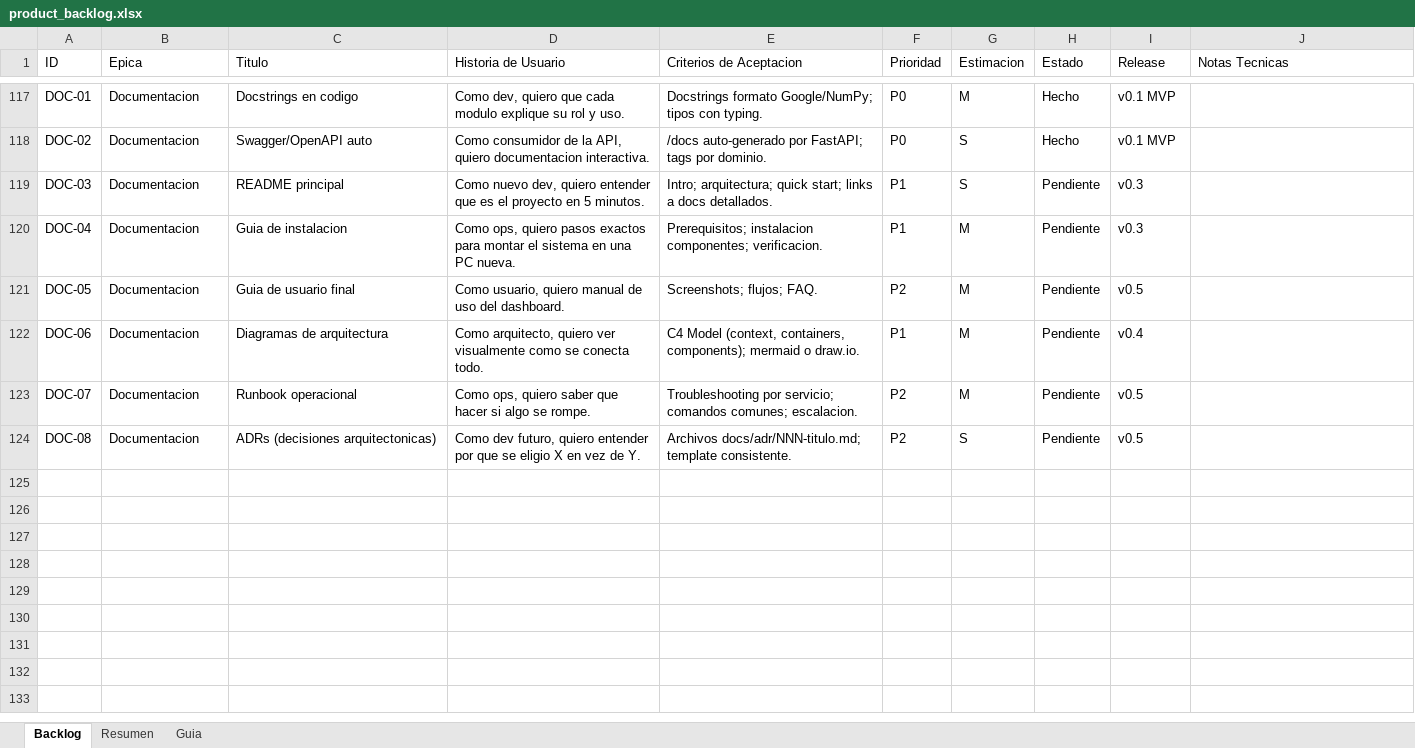
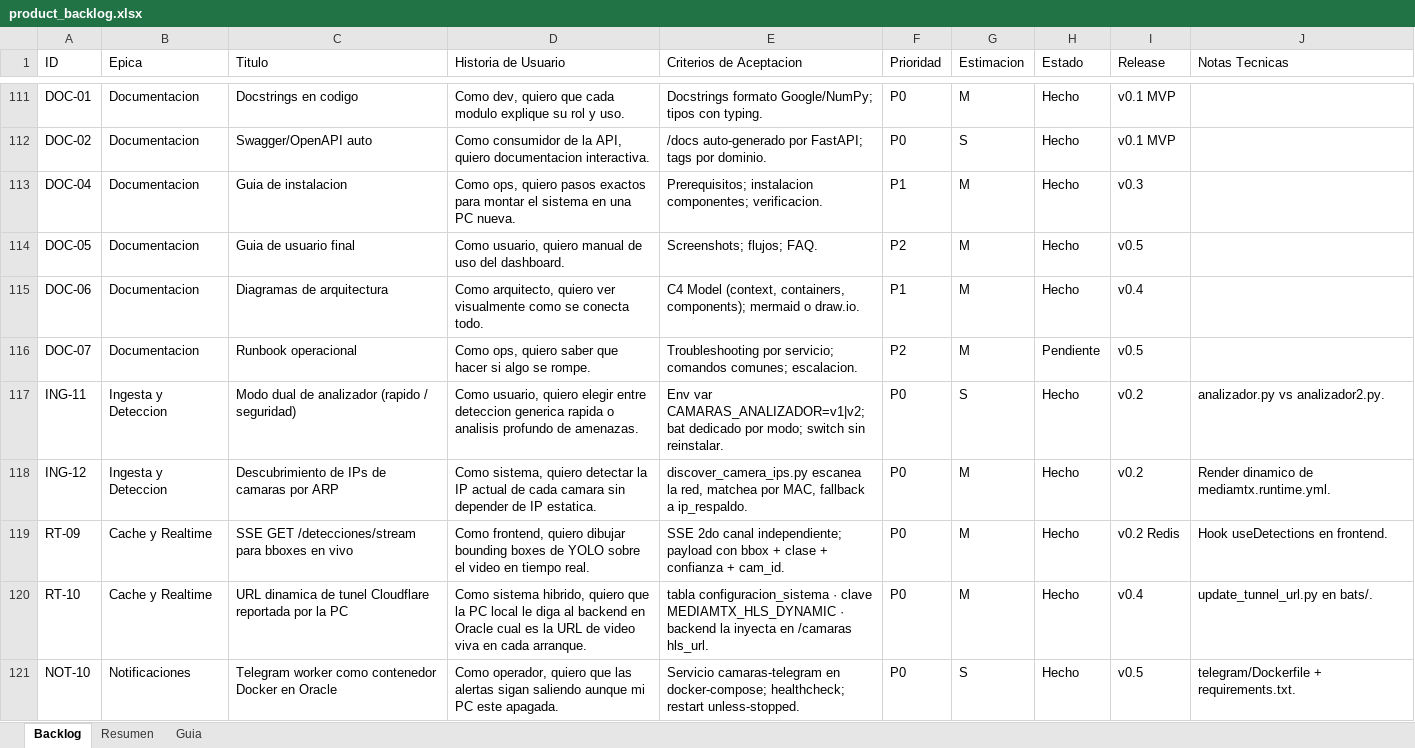
Before and after one commit to Ignaciofuen/camaras-ia-Grupo2-TPY-001D, an Excel workbook: Documentación/product_backlog.xlsx, sheet Backlog, drawn as a sheet; only a part is shown, gaps mark what is left out; values as stored, in another font and other column widths than the file's, no cell formats; charts and pictures and conditional formats not drawn; removed rows and columns are numbered as before the commit, all else as after; the diff covers the shown part only; the diff names each change by its address in the sheet, - before the commit and + after, or states it on an @@ line.

Commit message:
se implementa dockerisacion y tar , subida a oracle, se arreglan ultimos puntos y se solventan erres en backend y detector

```diff
--- a/Documentación/product_backlog.xlsx (sheet Backlog)
+++ b/Documentación/product_backlog.xlsx (sheet Backlog)
-row 119: DOC-03 | Documentacion | README principal | Como nuevo dev, quiero entender que es el proyecto en 5 minutos. | Intro; arquitectura; quick start; links a docs detallados. | P1 | S | Pendiente | v0.3
-H113:H115 (Estado): Pendiente
+H113:H115 (Estado): Hecho
-row 124: DOC-08 | Documentacion | ADRs (decisiones arquitectonicas) | Como dev futuro, quiero entender por que se eligio X en vez de Y. | Archivos docs/adr/NNN-titulo.md; template consistente. | P2 | S | Pendiente | v0.5
+row 117: ING-11 | Ingesta y Deteccion | Modo dual de analizador (rapido / seguridad) | Como usuario, quiero elegir entre deteccion generica rapida o analisis profundo de amenazas. | Env var CAMARAS_ANALIZADOR=v1|v2; bat dedicado por modo; switch sin reinstalar. | P0 | S | Hecho | v0.2 | analizador.py vs analizador2.py.
+row 118: ING-12 | Ingesta y Deteccion | Descubrimiento de IPs de camaras por ARP | Como sistema, quiero detectar la IP actual de cada camara sin depender de IP estatica. | discover_camera_ips.py escanea la red, matchea por MAC, fallback a ip_respaldo. | P0 | M | Hecho | v0.2 | Render dinamico de mediamtx.runtime.yml.
+row 119: RT-09 | Cache y Realtime | SSE GET /detecciones/stream para bboxes en vivo | Como frontend, quiero dibujar bounding boxes de YOLO sobre el video en tiempo real. | SSE 2do canal independiente; payload con bbox + clase + confianza + cam_id. | P0 | M | Hecho | v0.2 Redis | Hook useDetections en frontend.
+row 120: RT-10 | Cache y Realtime | URL dinamica de tunel Cloudflare reportada por la PC | Como sistema hibrido, quiero que la PC local le diga al backend en Oracle cual es la URL de video viva en cada arranque. | tabla configuracion_sistema · clave MEDIAMTX_HLS_DYNAMIC · backend la inyecta en /camaras hls_url. | P0 | M | Hecho | v0.4 | update_tunnel_url.py en bats/.
+row 121: NOT-10 | Notificaciones | Telegram worker como contenedor Docker en Oracle | Como operador, quiero que las alertas sigan saliendo aunque mi PC este apagada. | Servicio camaras-telegram en docker-compose; healthcheck; restart unless-stopped. | P0 | S | Hecho | v0.5 | telegram/Dockerfile + requirements.txt.
```
Also changed, not shown: 23 added rows, 6 removed rows and 19 edited cells elsewhere in this sheet, sheet Resumen, cell formats, formulas that keep their value, charts or pictures, 15 other files.
